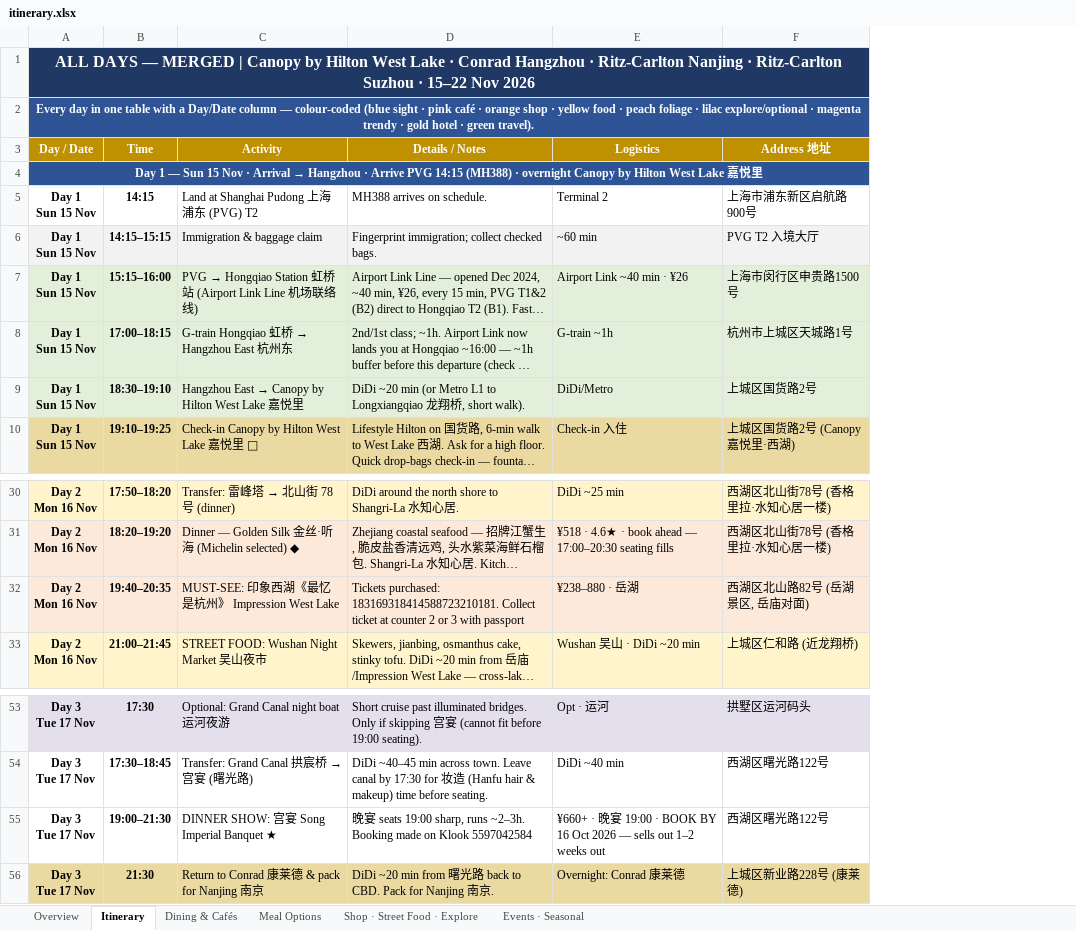
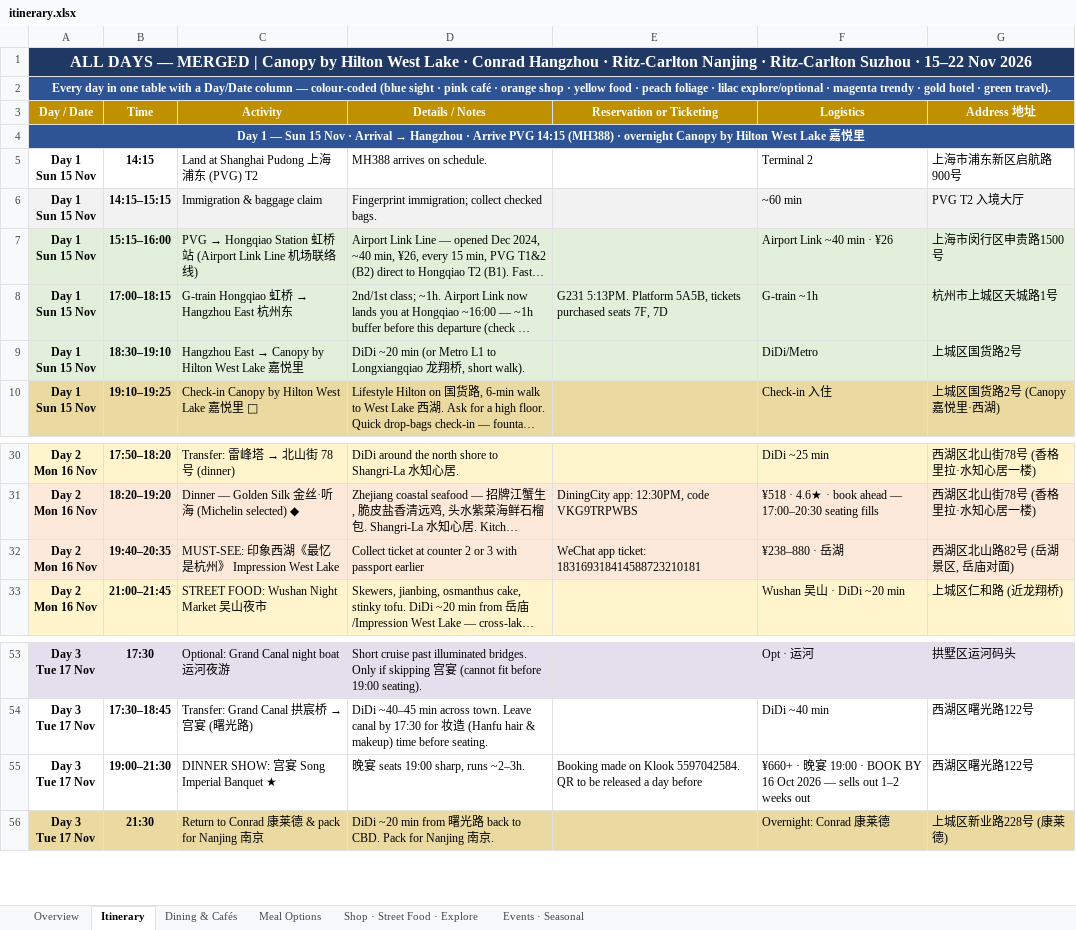
Before and after one commit to lotzehaw-coder/jiangnan-trip-planner, an Excel workbook: tools/itinerary.xlsx, sheet Itinerary, drawn as a sheet; only a part is shown, gaps mark what is left out; long unchanged cells end in …; values as stored, in another font and other column widths than the file's, no borders; the diff names each change by its address in the sheet, - before the commit and + after, or states it on an @@ line.

```diff
--- a/tools/itinerary.xlsx (sheet Itinerary)
+++ b/tools/itinerary.xlsx (sheet Itinerary)
+column E (Reservation or Ticketing), row 8: G231 5:13PM. Platform 5A5B, tickets purchased seats 7F, 7D; rows 31-32: DiningCity app: 12:30PM, code VKG9TRPWBS | WeChat app ticket: 183169318414588723210181; row 55: Booking made on Klook 5597042584. QR to be released a day before
-D32 (Details / Notes): Tickets purchased: 183169318414588723210181. Collect ticket at counter 2 or 3 with passport
+D32 (Details / Notes): Collect ticket at counter 2 or 3 with passport earlier
-D55 (Details / Notes): …runs ~2–3h. Booking made on Klook 5597042584
+D55 (Details / Notes): …runs ~2–3h.
```
Also changed, not shown: 1 other file.
